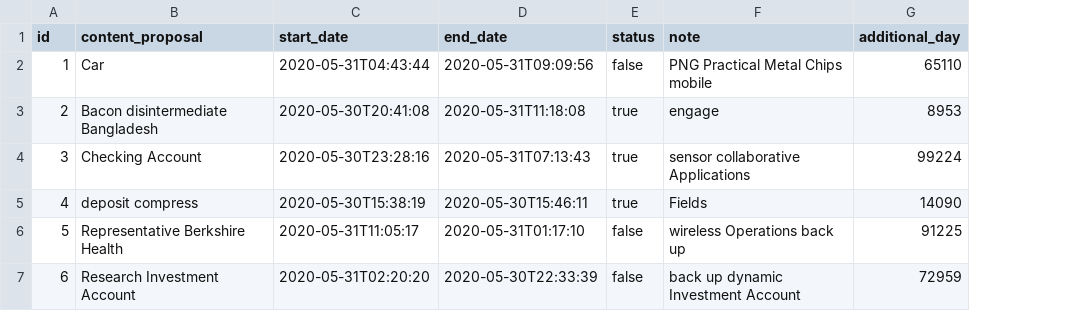
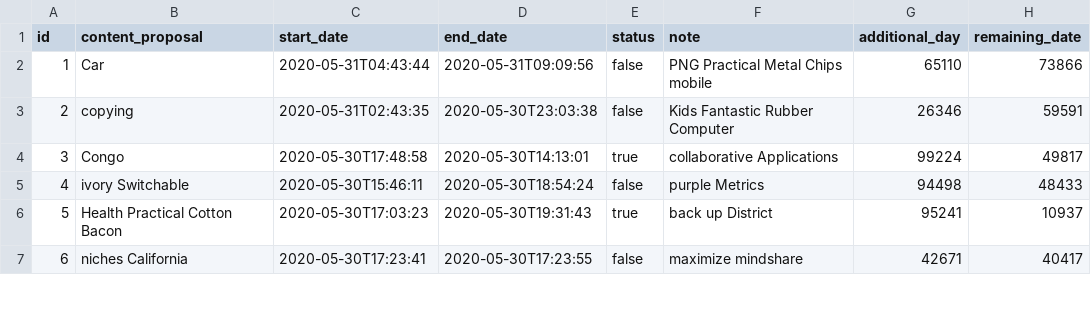
Before and after one commit to saccomay/TaskManagementSoftware_server, a CSV file: src/main/resources/config/liquibase/fake-data/proposal.csv, drawn as a sheet; only a part is shown; the diff covers the shown part only; the diff names each change by its address in the sheet, - before the commit and + after, or states it on an @@ line.

Commit message:
add remaining date

```diff
--- a/src/main/resources/config/liquibase/fake-data/proposal.csv
+++ b/src/main/resources/config/liquibase/fake-data/proposal.csv
+column H (remaining_date), rows 2-7: 73866 | 59591 | 49817 | 48433 | 10937 | 40417
-B3 (content_proposal): Bacon disintermediate Bangladesh
+B3 (content_proposal): copying
-C3 (start_date): 2020-05-30T20:41:08
+C3 (start_date): 2020-05-31T02:43:35
-D3 (end_date): 2020-05-31T11:18:08
+D3 (end_date): 2020-05-30T23:03:38
-E3 (status): true
+E3 (status): false
-F3 (note): engage
+F3 (note): Kids Fantastic Rubber Computer
-G3 (additional_day): 8953
+G3 (additional_day): 26346
-B4 (content_proposal): Checking Account
+B4 (content_proposal): Congo
-C4 (start_date): 2020-05-30T23:28:16
+C4 (start_date): 2020-05-30T17:48:58
-D4 (end_date): 2020-05-31T07:13:43
+D4 (end_date): 2020-05-30T14:13:01
-F4 (note): sensor collaborative Applications
+F4 (note): collaborative Applications
-B5 (content_proposal): deposit compress
+B5 (content_proposal): ivory Switchable
-C5 (start_date): 2020-05-30T15:38:19
+C5 (start_date): 2020-05-30T15:46:11
-D5 (end_date): 2020-05-30T15:46:11
+D5 (end_date): 2020-05-30T18:54:24
-E5 (status): true
+E5 (status): false
-F5 (note): Fields
+F5 (note): purple Metrics
-G5 (additional_day): 14090
+G5 (additional_day): 94498
-B6 (content_proposal): Representative Berkshire Health
+B6 (content_proposal): Health Practical Cotton Bacon
-C6 (start_date): 2020-05-31T11:05:17
+C6 (start_date): 2020-05-30T17:03:23
-D6 (end_date): 2020-05-31T01:17:10
+D6 (end_date): 2020-05-30T19:31:43
-E6 (status): false
+E6 (status): true
-F6 (note): wireless Operations back up
+F6 (note): back up District
-G6 (additional_day): 91225
+G6 (additional_day): 95241
-B7 (content_proposal): Research Investment Account
+B7 (content_proposal): niches California
-C7 (start_date): 2020-05-31T02:20:20
+C7 (start_date): 2020-05-30T17:23:41
-D7 (end_date): 2020-05-30T22:33:39
+D7 (end_date): 2020-05-30T17:23:55
-F7 (note): back up dynamic Investment Account
+F7 (note): maximize mindshare
-G7 (additional_day): 72959
+G7 (additional_day): 42671
```
Also changed, not shown: 22 edited cells elsewhere in this file, 5 other files.
